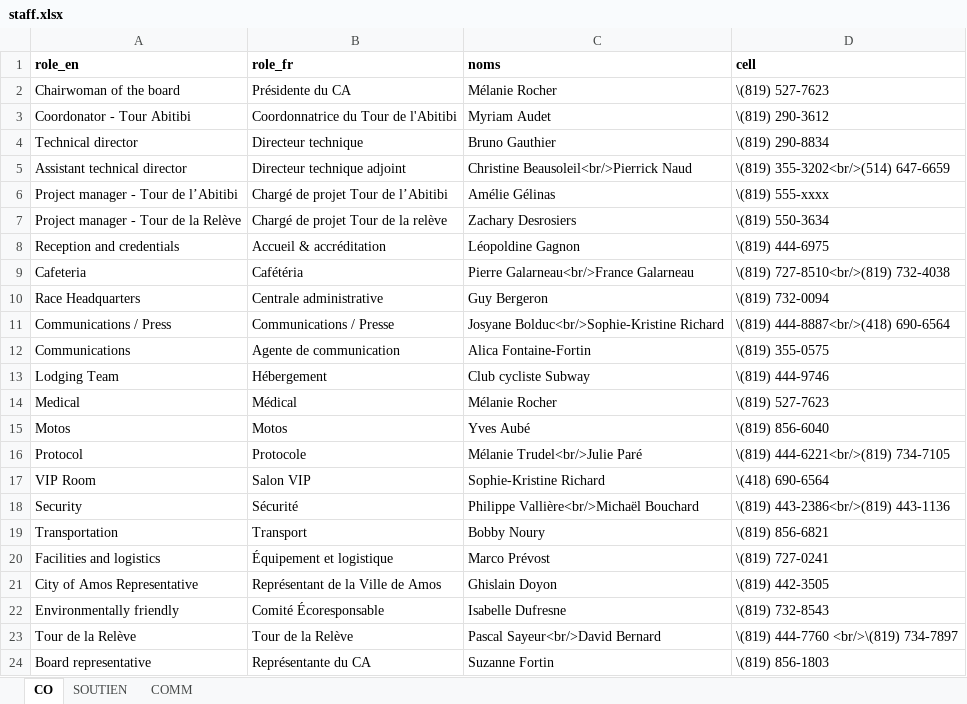
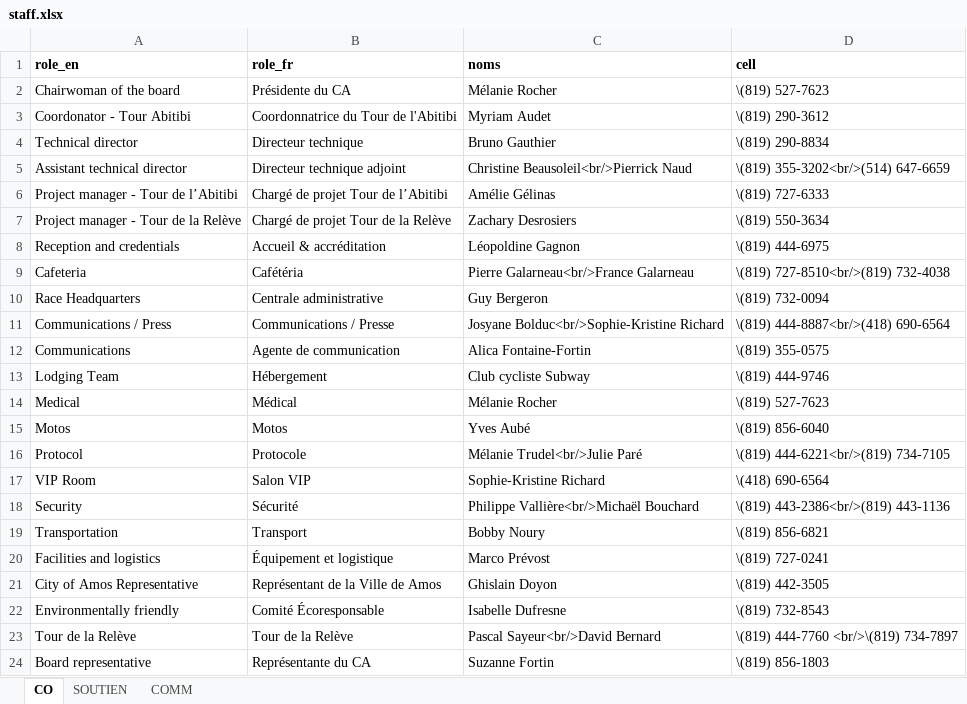
Before and after one commit to TourAbitibi/guide2023, an Excel workbook: excel/staff.xlsx, sheet CO, drawn as a sheet; values as stored, in another font and other column widths than the file's, no borders; the diff names each change by its address in the sheet, - before the commit and + after, or states it on an @@ line.

Commit message:
Ajout cell CP Tour

```diff
--- a/excel/staff.xlsx (sheet CO)
+++ b/excel/staff.xlsx (sheet CO)
-D6 (cell): \(819) 555-xxxx
+D6 (cell): \(819) 727-6333
-B7 (role_fr): Chargé de projet Tour de la relève
+B7 (role_fr): Chargé de projet Tour de la Relève
```
Also changed, not shown: 30 other files.
